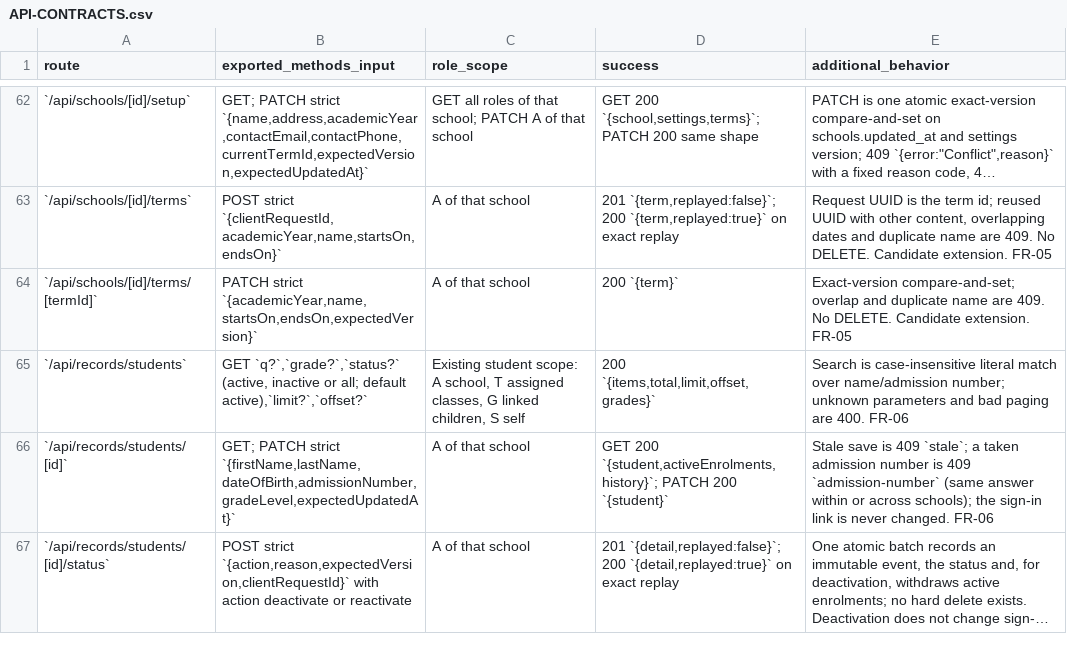
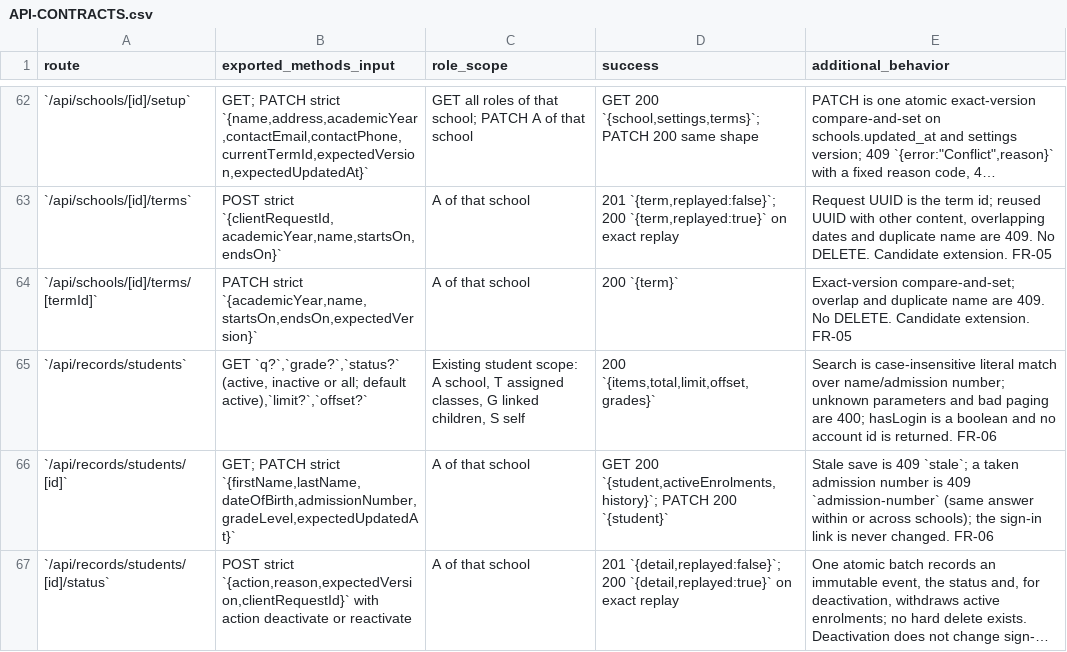
Before and after one commit to nakul175/saha-education, a CSV file: docs/specification/API-CONTRACTS.csv, drawn as a sheet; only a part is shown, gaps mark what is left out; long unchanged cells end in ….

```diff
--- a/docs/specification/API-CONTRACTS.csv
+++ b/docs/specification/API-CONTRACTS.csv
@@ -64,3 +64,3 @@ route,exported_methods_input,role_scope,success,additional_behavior
 `/api/schools/[id]/terms/[termId]`,"PATCH strict `{academicYear,name,startsOn,endsOn,expectedVersion}`",A of that school,200 `{term}`,Exact-version compare-and-set; overlap and duplicate name are 409. No DELETE. Candidate extension. FR-05
-`/api/records/students`,"GET `q?`,`grade?`,`status?` (active, inactive or all; default active),`limit?`,`offset?`","Existing student scope: A school, T assigned classes, G linked children, S self","200 `{items,total,limit,offset,grades}`",Search is case-insensitive literal match over name/admission number; unknown parameters and bad paging are 400. FR-06
+`/api/records/students`,"GET `q?`,`grade?`,`status?` (active, inactive or all; default active),`limit?`,`offset?`","Existing student scope: A school, T assigned classes, G linked children, S self","200 `{items,total,limit,offset,grades}`",Search is case-insensitive literal match over name/admission number; unknown parameters and bad paging are 400; hasLogin is a boolean and no account id is returned. FR-06
 `/api/records/students/[id]`,"GET; PATCH strict `{firstName,lastName,dateOfBirth,admissionNumber,gradeLevel,expectedUpdatedAt}`",A of that school,"GET 200 `{student,activeEnrolments,history}`; PATCH 200 `{student}`",Stale save is 409 `stale`; a taken admission number is 409 `admission-number` (same answer within or across schools); the sign-in link is never changed. FR-06
```
Also changed, not shown: 4 other files.
